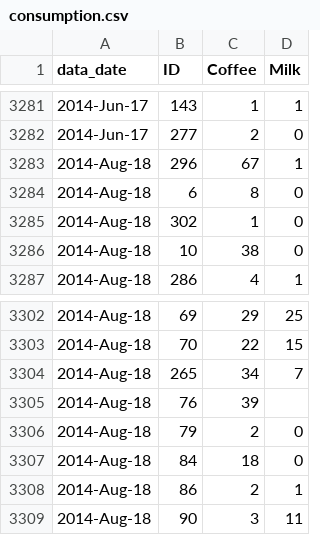
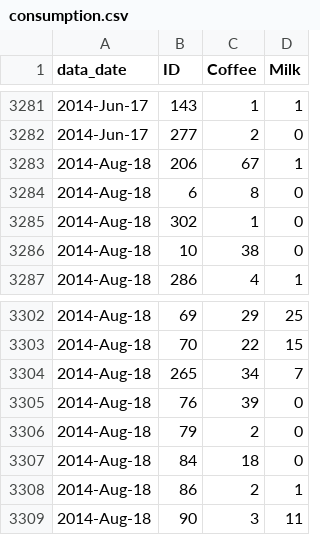
Before and after one commit to lmguzman/CoffeeCoop, a CSV file: coffee_database/consumption.csv, drawn as a sheet; only a part is shown, gaps mark what is left out.

Commit message:
corrected some errors

```diff
--- a/coffee_database/consumption.csv
+++ b/coffee_database/consumption.csv
@@ -3282,3 +3282,3 @@ data_date,ID,Coffee,Milk
 2014-Jun-17,277,2,0
-2014-Aug-18,296,67,1
+2014-Aug-18,206,67,1
 2014-Aug-18,6,8,0
@@ -3304,3 +3304,3 @@ data_date,ID,Coffee,Milk
 2014-Aug-18,265,34,7
-2014-Aug-18,76,39,
+2014-Aug-18,76,39,0
 2014-Aug-18,79,2,0
```
